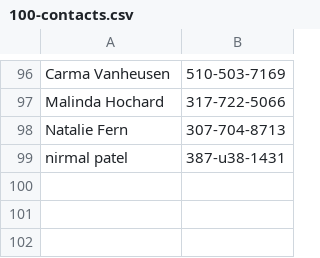
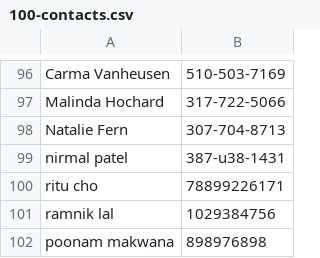
Before and after one commit to ommakwanaa/Telephone, a CSV file: temp/100-contacts.csv, drawn as a sheet; only a part is shown, gaps mark what is left out.

```diff
--- a/temp/100-contacts.csv
+++ b/temp/100-contacts.csv
@@ -99 +99,4 @@ Natalie Fern,307-704-8713
 nirmal patel,387-u38-1431
+ritu cho,78899226171
+ramnik lal,1029384756
+poonam makwana,898976898
```
Also changed, not shown: temp/10_sorted.csv, temp/exit_file.csv, 2 other files.
